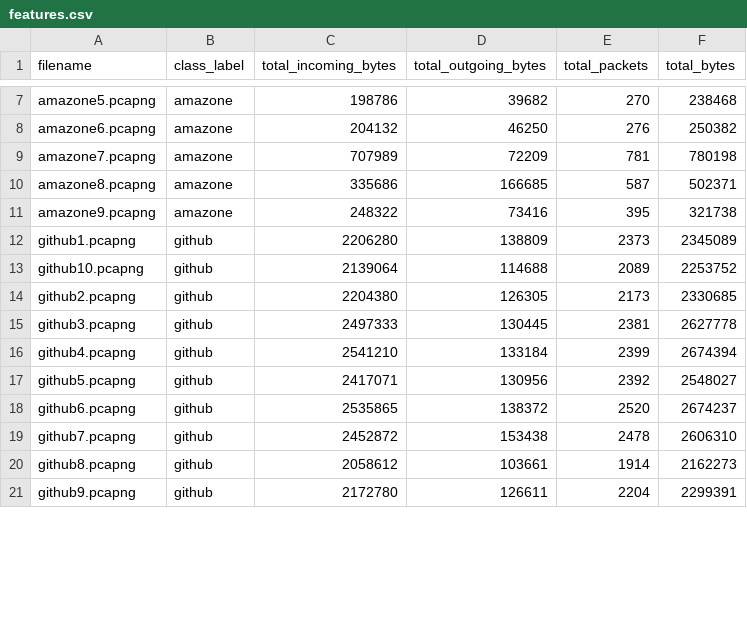
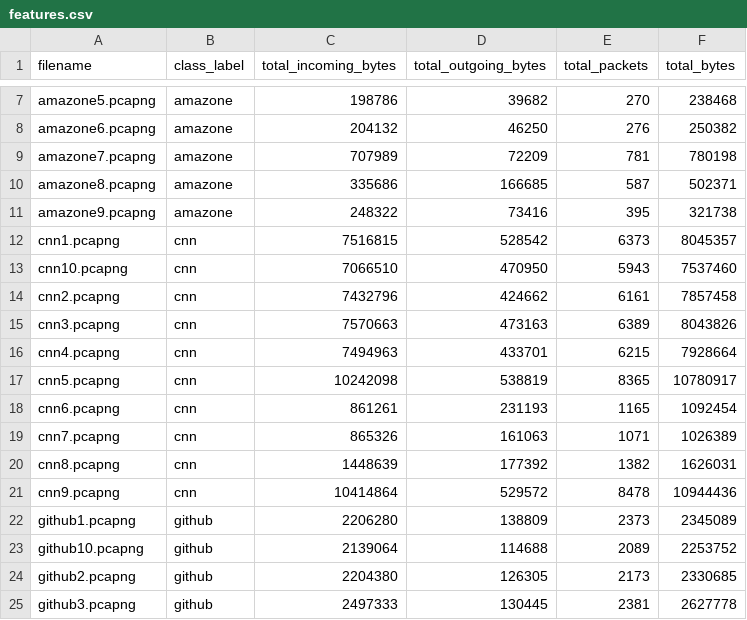
Before and after one commit to NakeishaValya/tor-wf-analyzer, a CSV file: features.csv, drawn as a sheet; only a part is shown, gaps mark what is left out; the shorter side is filled out with more unchanged rows; the diff covers the shown part only.

Commit message:
feat: new training for dataset

```diff
--- a/features.csv
+++ b/features.csv
@@ -11,2 +11,12 @@ amazone8.pcapng,amazone,335686,166685,587,502371
 amazone9.pcapng,amazone,248322,73416,395,321738
+cnn1.pcapng,cnn,7516815,528542,6373,8045357
+cnn10.pcapng,cnn,7066510,470950,5943,7537460
+cnn2.pcapng,cnn,7432796,424662,6161,7857458
+cnn3.pcapng,cnn,7570663,473163,6389,8043826
+cnn4.pcapng,cnn,7494963,433701,6215,7928664
+cnn5.pcapng,cnn,10242098,538819,8365,10780917
+cnn6.pcapng,cnn,861261,231193,1165,1092454
+cnn7.pcapng,cnn,865326,161063,1071,1026389
+cnn8.pcapng,cnn,1448639,177392,1382,1626031
+cnn9.pcapng,cnn,10414864,529572,8478,10944436
 github1.pcapng,github,2206280,138809,2373,2345089
```
Also changed, not shown: 40 edited cells elsewhere in this file, 1 other file.
